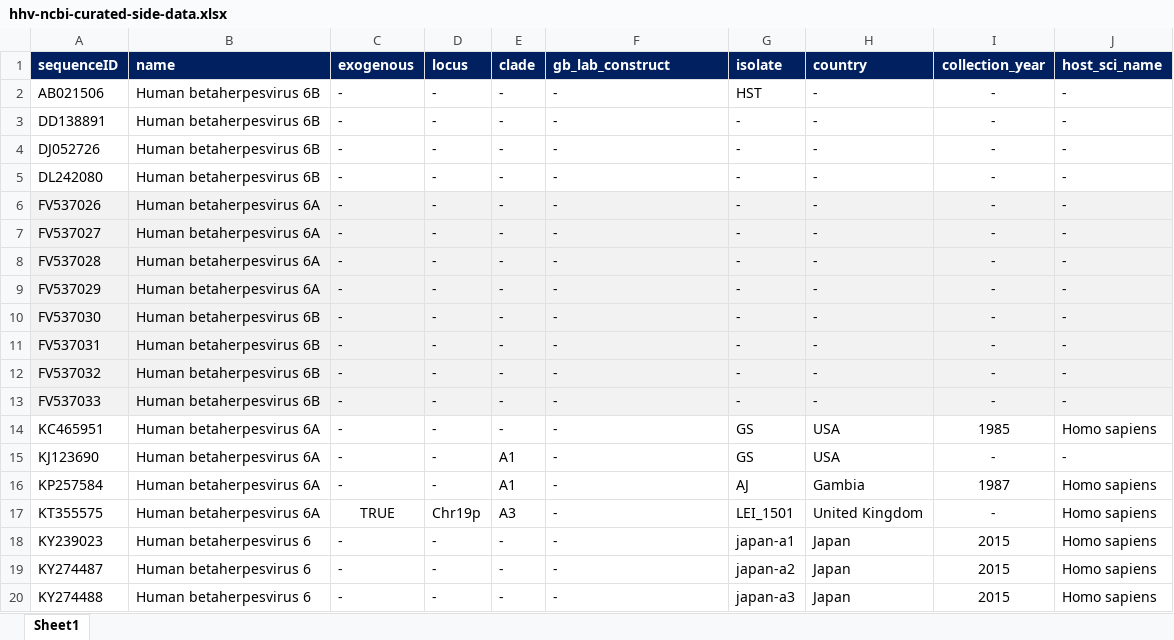
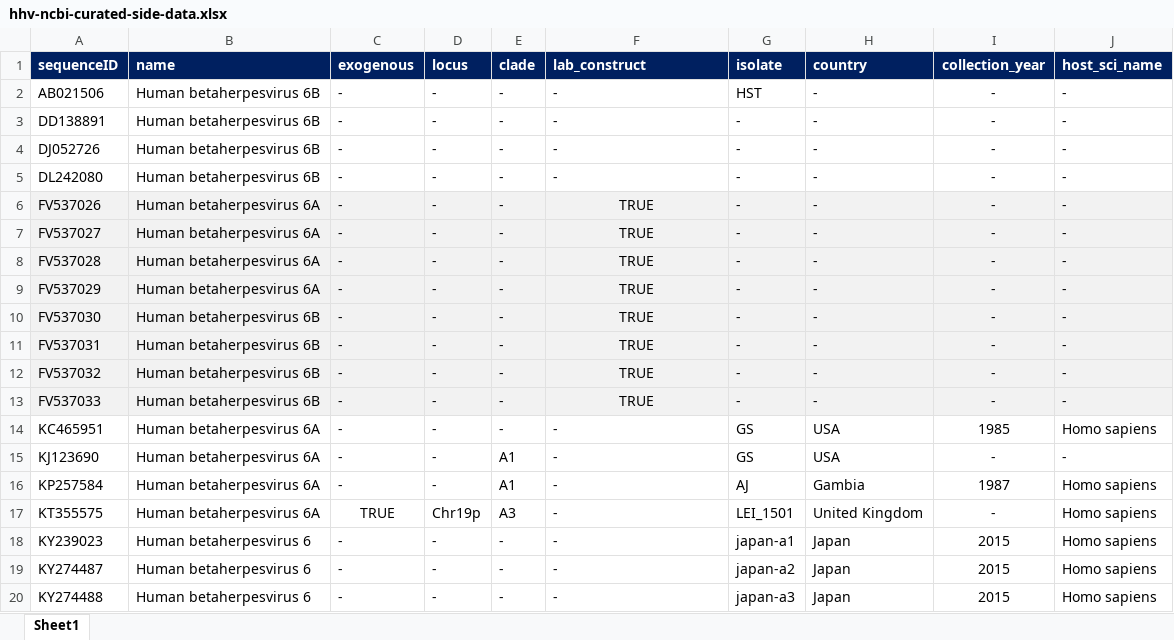
Before and after one commit to giffordlabcvr/HHV6-GLUE, an Excel workbook: tabular/curated/hhv-ncbi-curated-side-data.xlsx, sheet Sheet1, drawn as a sheet; only a part is shown; values as stored, in another font and other column widths than the file's, no borders; the diff names each change by its address in the sheet, - before the commit and + after, or states it on an @@ line.

```diff
--- a/tabular/curated/hhv-ncbi-curated-side-data.xlsx (sheet Sheet1)
+++ b/tabular/curated/hhv-ncbi-curated-side-data.xlsx (sheet Sheet1)
-F1: gb_lab_construct
+F1: lab_construct
-F6:F13 (lab_construct): -
+F6:F13 (lab_construct): TRUE
-F6:F13 alignment: left
+F6:F13 alignment: center
```
Also changed, not shown: tabular/references/hhv-ncbi-refseqs-side-data.xlsx, 6 other files.
